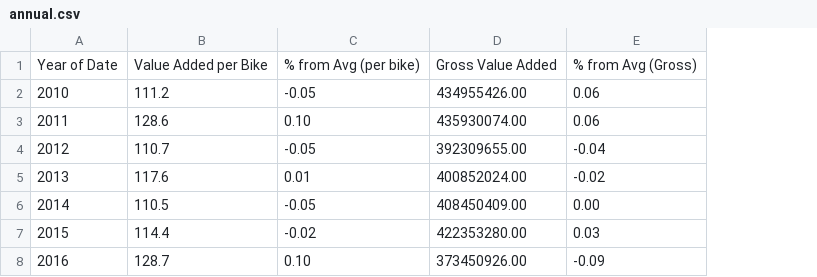
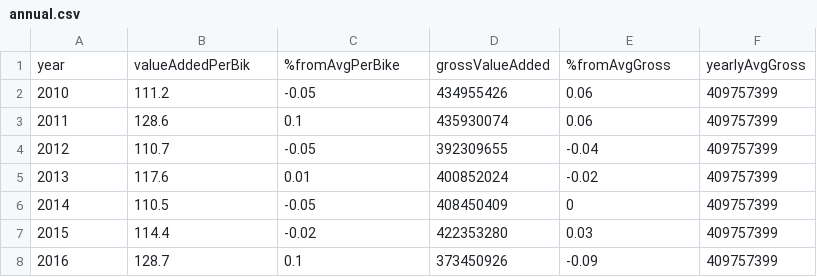
Before and after one commit to andras-newzoo/MakeoverMonday-Week9, a CSV file: src/data/annual.csv, drawn as a sheet; removed rows and columns are numbered as before the commit, all else as after; the diff names each change by its address in the sheet, - before the commit and + after, or states it on an @@ line.

Commit message:
updated data

```diff
--- a/src/data/annual.csv
+++ b/src/data/annual.csv
-column D, rows 2-8: 434955426.00 | 435930074.00 | 392309655.00 | 400852024.00 | 408450409.00 | 422353280.00 | 373450926.00
+column D, rows 2-8: 434955426 | 435930074 | 392309655 | 400852024 | 408450409 | 422353280 | 373450926
+column F, rows 2-8: all 409757399
-row 1: Year of Date | Value Added per Bike | % from Avg (per bike) | Gross Value Added | % from Avg (Gross)
+row 1: year | valueAddedPerBik | %fromAvgPerBike | grossValueAdded | %fromAvgGross | yearlyAvgGross
-C3: 0.10
+C3: 0.1
-E6: 0.00
+E6: 0
-C8: 0.10
+C8: 0.1
```
Also changed, not shown: 3 other files.
